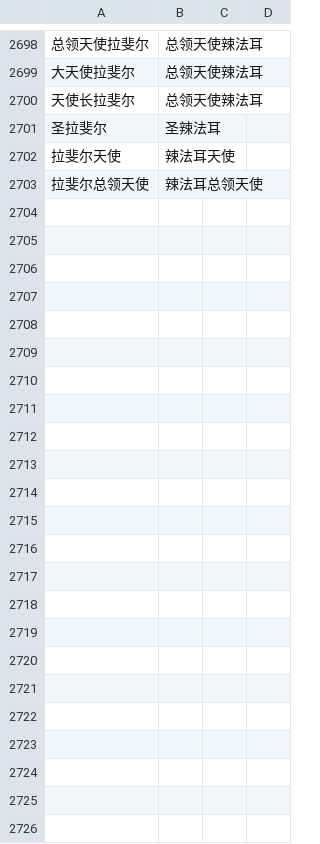
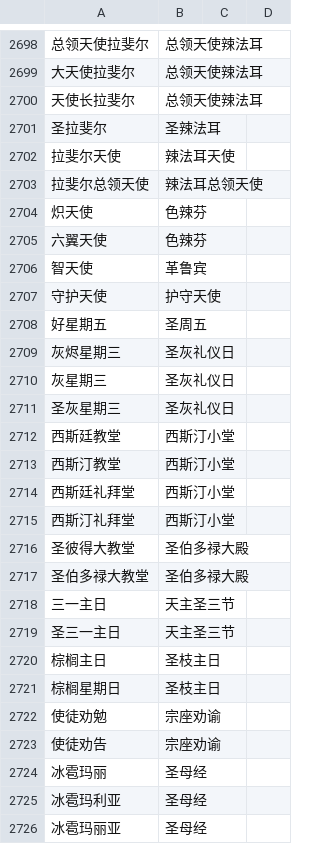
Before and after one commit to 0x696c757a696f/lumtub, a TSV file: native/lumtub_core/church_words/hans-byzantine.tsv, drawn as a sheet; only a part is shown, gaps mark what is left out; the diff names each change by its address in the sheet, - before the commit and + after, or states it on an @@ line.

```diff
--- a/native/lumtub_core/church_words/hans-byzantine.tsv
+++ b/native/lumtub_core/church_words/hans-byzantine.tsv
+row 2704: 炽天使 | 色辣芬
+row 2705: 六翼天使 | 色辣芬
+row 2706: 智天使 | 革鲁宾
+row 2707: 守护天使 | 护守天使
+row 2708: 好星期五 | 圣周五
+row 2709: 灰烬星期三 | 圣灰礼仪日
+row 2710: 灰星期三 | 圣灰礼仪日
+row 2711: 圣灰星期三 | 圣灰礼仪日
+row 2712: 西斯廷教堂 | 西斯汀小堂
+row 2713: 西斯汀教堂 | 西斯汀小堂
+row 2714: 西斯廷礼拜堂 | 西斯汀小堂
+row 2715: 西斯汀礼拜堂 | 西斯汀小堂
+row 2716: 圣彼得大教堂 | 圣伯多禄大殿
+row 2717: 圣伯多禄大教堂 | 圣伯多禄大殿
+row 2718: 三一主日 | 天主圣三节
+row 2719: 圣三一主日 | 天主圣三节
+row 2720: 棕榈主日 | 圣枝主日
+row 2721: 棕榈星期日 | 圣枝主日
+row 2722: 使徒劝勉 | 宗座劝谕
+row 2723: 使徒劝告 | 宗座劝谕
+row 2724: 冰雹玛丽 | 圣母经
+row 2725: 冰雹玛利亚 | 圣母经
+row 2726: 冰雹玛丽亚 | 圣母经
```
Also changed, not shown: native/lumtub_core/church_words/hans.tsv, native/lumtub_core/church_words/hant-byzantine.tsv, 9 other files.
